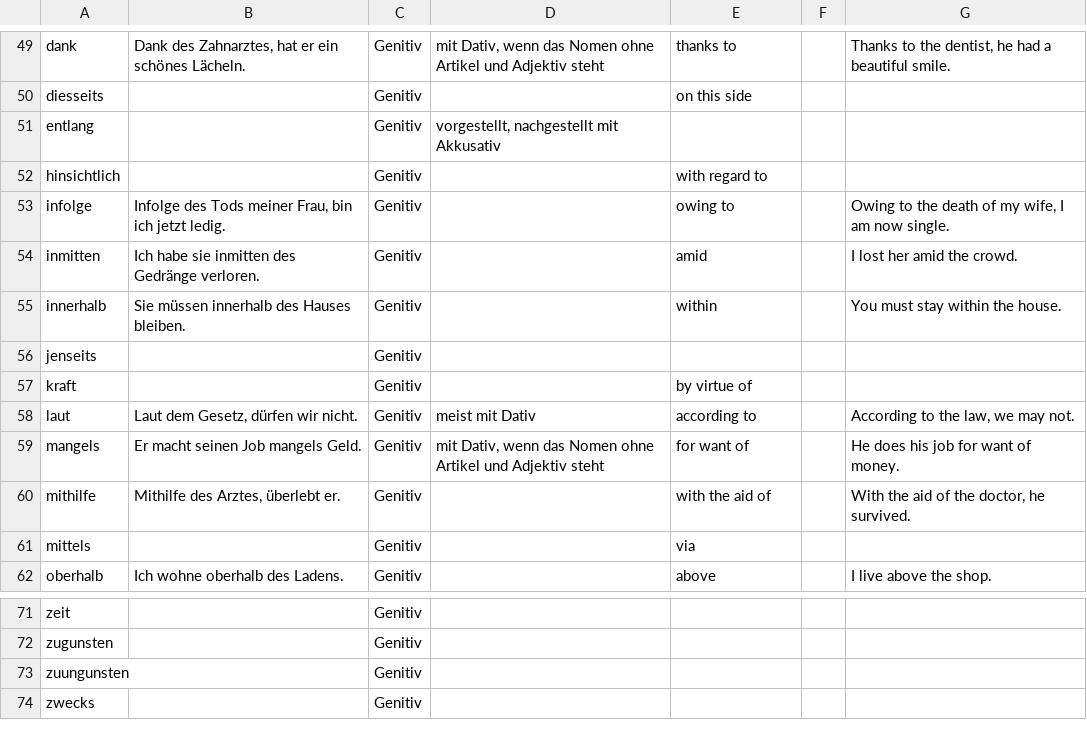
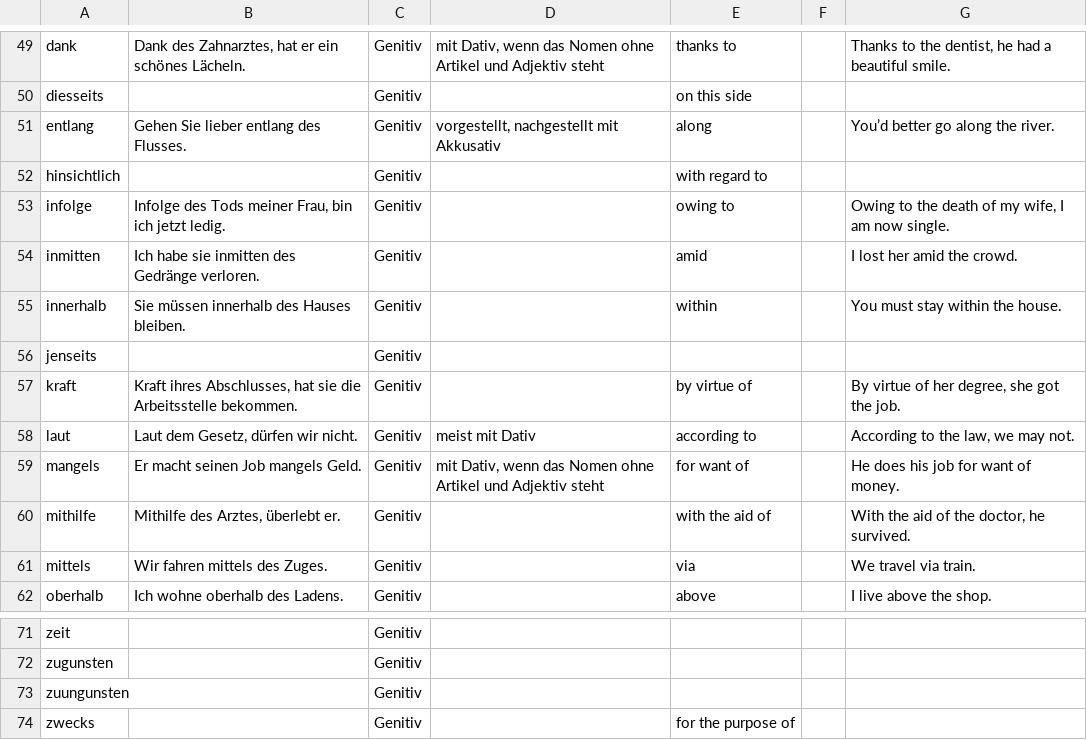
Before and after one commit to Exponent4806/anki_german_prepositions, a CSV file: prepositions.csv, drawn as a sheet; only a part is shown, gaps mark what is left out; the diff covers the shown part only.

```diff
--- a/prepositions.csv
+++ b/prepositions.csv
@@ -50,3 +50,3 @@ dank	Dank des Zahnarztes, hat er ein schönes Lächeln.	Genitiv	mit Dativ, wenn
 diesseits		Genitiv		on this side		
-entlang		Genitiv	vorgestellt, nachgestellt mit Akkusativ			
+entlang	Gehen Sie lieber entlang des Flusses.	Genitiv	vorgestellt, nachgestellt mit Akkusativ	along		You’d better go along the river.
 hinsichtlich		Genitiv		with regard to		
@@ -56,3 +56,3 @@ innerhalb	Sie müssen innerhalb des Hauses bleiben.	Genitiv		within		You must st
 jenseits		Genitiv				
-kraft		Genitiv		by virtue of		
+kraft	Kraft ihres Abschlusses, hat sie die Arbeitsstelle bekommen.	Genitiv		by virtue of		By virtue of her degree, she got the job.
 laut	Laut dem Gesetz, dürfen wir nicht.	Genitiv	meist mit Dativ	according to		According to the law, we may not.
@@ -60,3 +60,3 @@ mangels	Er macht seinen Job mangels Geld.	Genitiv	mit Dativ, wenn das Nomen ohne
 mithilfe	Mithilfe des Arztes, überlebt er.	Genitiv		with the aid of		With the aid of the doctor, he survived.
-mittels		Genitiv		via		
+mittels	Wir fahren mittels des Zuges.	Genitiv		via		We travel via train.
 oberhalb	Ich wohne oberhalb des Ladens.	Genitiv		above		I live above the shop.
@@ -73,2 +73,2 @@ zugunsten		Genitiv
 zuungunsten		Genitiv				
-zwecks		Genitiv				
+zwecks		Genitiv		for the purpose of		
```
Also changed, not shown: 27 edited cells elsewhere in this file.
